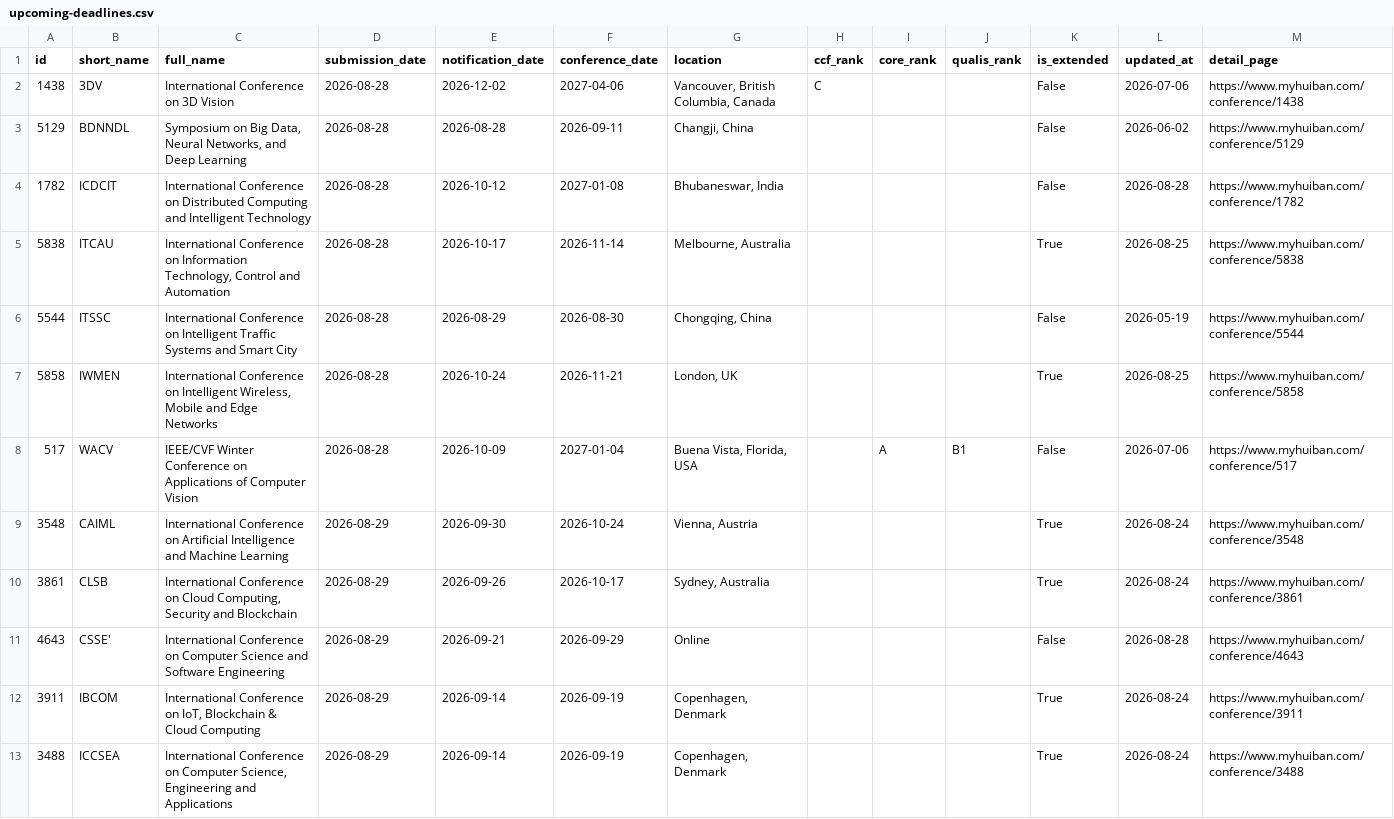
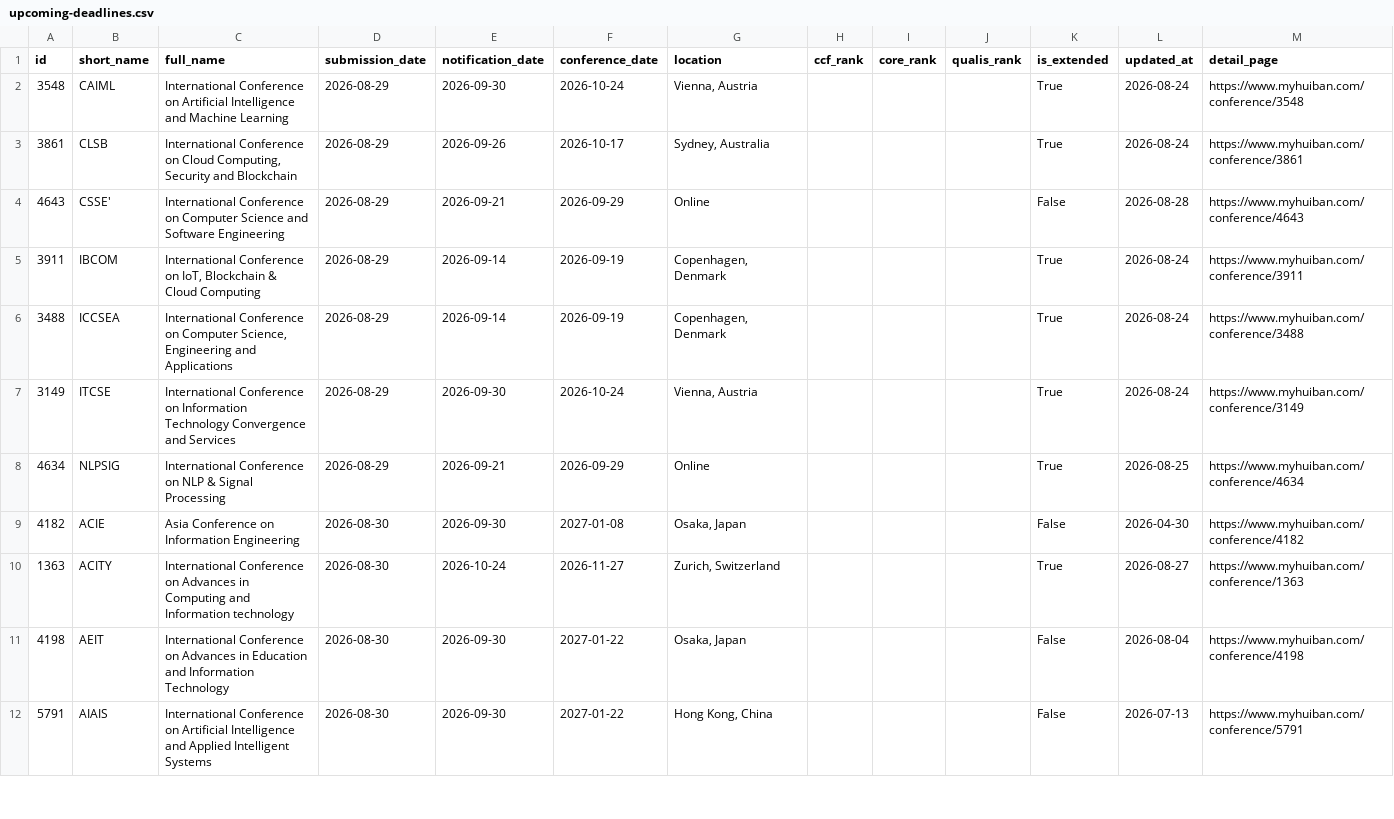
Before and after one commit to sundou82/conference-partner-mcp, a CSV file: data/upcoming-deadlines.csv, drawn as a sheet; only a part is shown; the shorter side is filled out with more unchanged rows.

```diff
--- a/data/upcoming-deadlines.csv
+++ b/data/upcoming-deadlines.csv
@@ -1,9 +1,2 @@
 id,short_name,full_name,submission_date,notification_date,conference_date,location,ccf_rank,core_rank,qualis_rank,is_extended,updated_at,detail_page
-1438,3DV,International Conference on 3D Vision,2026-08-28,2026-12-02,2027-04-06,"Vancouver, British Columbia, Canada",C,,,False,2026-07-06,https://www.myhuiban.com/conference/1438
-5129,BDNNDL,"Symposium on Big Data, Neural Networks, and Deep Learning",2026-08-28,2026-08-28,2026-09-11,"Changji, China",,,,False,2026-06-02,https://www.myhuiban.com/conference/5129
-1782,ICDCIT,International Conference on Distributed Computing and Intelligent Technology,2026-08-28,2026-10-12,2027-01-08,"Bhubaneswar, India",,,,False,2026-08-28,https://www.myhuiban.com/conference/1782
-5838,ITCAU,"International Conference on Information Technology, Control and Automation",2026-08-28,2026-10-17,2026-11-14,"Melbourne, Australia",,,,True,2026-08-25,https://www.myhuiban.com/conference/5838
-5544,ITSSC,International Conference on Intelligent Traffic Systems and Smart City,2026-08-28,2026-08-29,2026-08-30,"Chongqing, China",,,,False,2026-05-19,https://www.myhuiban.com/conference/5544
-5858,IWMEN,"International Conference on Intelligent Wireless, Mobile and Edge Networks",2026-08-28,2026-10-24,2026-11-21,"London, UK",,,,True,2026-08-25,https://www.myhuiban.com/conference/5858
-517,WACV,IEEE/CVF Winter Conference on Applications of Computer Vision,2026-08-28,2026-10-09,2027-01-04,"Buena Vista, Florida, USA",,A,B1,False,2026-07-06,https://www.myhuiban.com/conference/517
 3548,CAIML,International Conference on Artificial Intelligence and Machine Learning,2026-08-29,2026-09-30,2026-10-24,"Vienna, Austria",,,,True,2026-08-24,https://www.myhuiban.com/conference/3548
```
Also changed, not shown: data/journal-special-issues.csv, data/open-calls-by-rank.csv, 10 other files.
